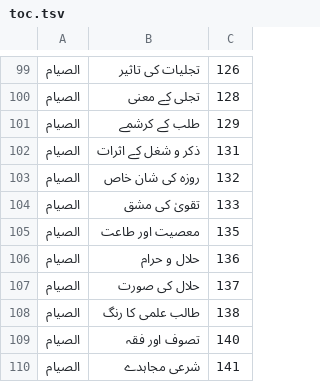
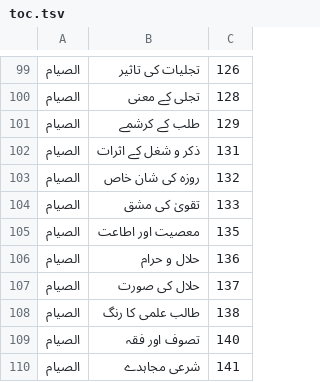
Before and after one commit to aitasadduq/thanvi-khutbat, a TSV file: Vol 10 fazail e saum o salat/toc.tsv, drawn as a sheet; only a part is shown, gaps mark what is left out.

```diff
--- a/Vol 10 fazail e saum o salat/toc.tsv
+++ b/Vol 10 fazail e saum o salat/toc.tsv
@@ -104,3 +104,3 @@
 الصیام	تقویٰ کی مشق	133
-الصیام	معصیت اور طاعت	135
+الصیام	معصیت اور اطاعت	135
 الصیام	حلال و حرام	136
```
Also changed, not shown: 1 other file.
